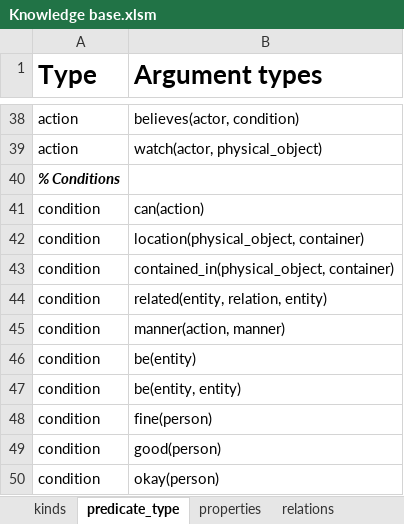
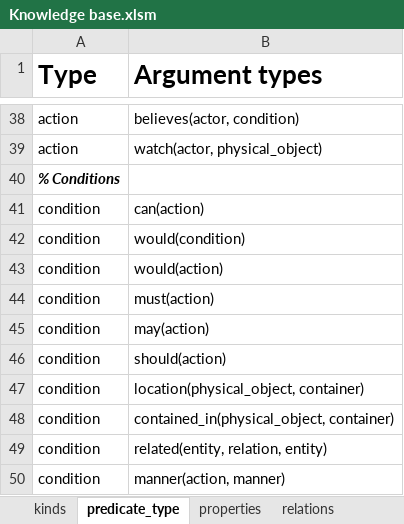
Before and after one commit to ianhorswill/MKULTRA, an Excel workbook: Assets/Ontology/Knowledge base.xlsm, sheet predicate_type, drawn as a sheet; only a part is shown, gaps mark what is left out; the shorter side is filled out with more unchanged rows; values as stored, in another font and other column widths than the file's, no borders; conditional formats not drawn; the diff names each change by its address in the sheet, - before the commit and + after, or states it on an @@ line.

```diff
--- a/Assets/Ontology/Knowledge base.xlsm (sheet predicate_type)
+++ b/Assets/Ontology/Knowledge base.xlsm (sheet predicate_type)
+row 42: condition | would(condition)
+row 43: condition | would(action)
+row 44: condition | must(action)
+row 45: condition | may(action)
+row 46: condition | should(action)
```
Also changed, not shown: 5 other files.
